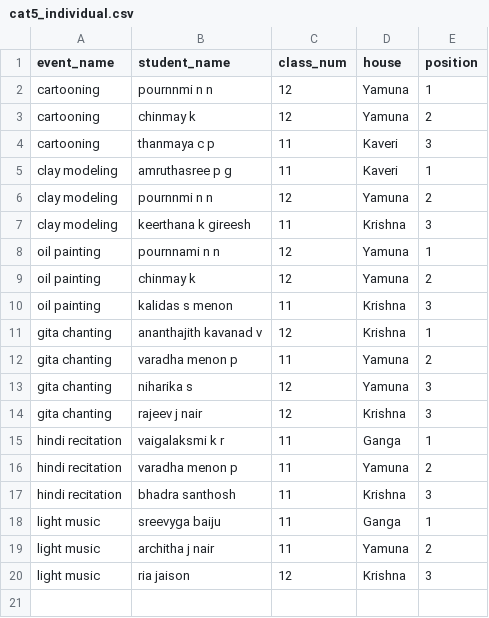
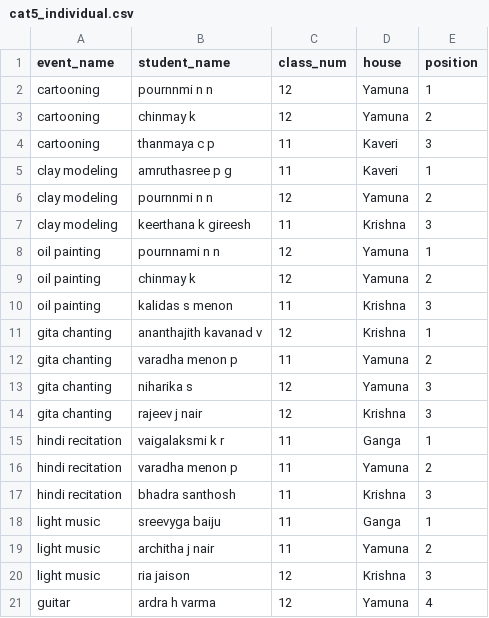
Before and after one commit to BVBIJK/Sameeksha, a CSV file: cat5_individual.csv, drawn as a sheet.

Commit message:
Update cat5_individual.csv

```diff
--- a/cat5_individual.csv
+++ b/cat5_individual.csv
@@ -20 +20,2 @@ light music,architha j nair,11,Yamuna,2
 light music,ria jaison,12,Krishna,3
+guitar,ardra h varma,12,Yamuna,4
```
